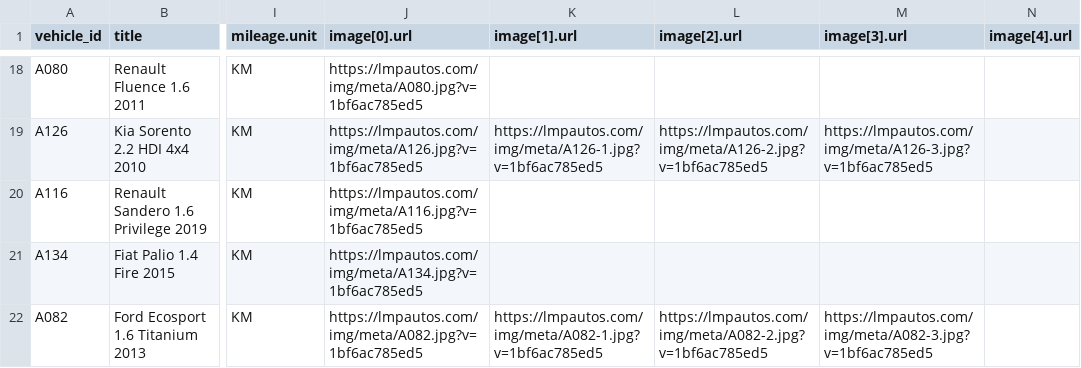
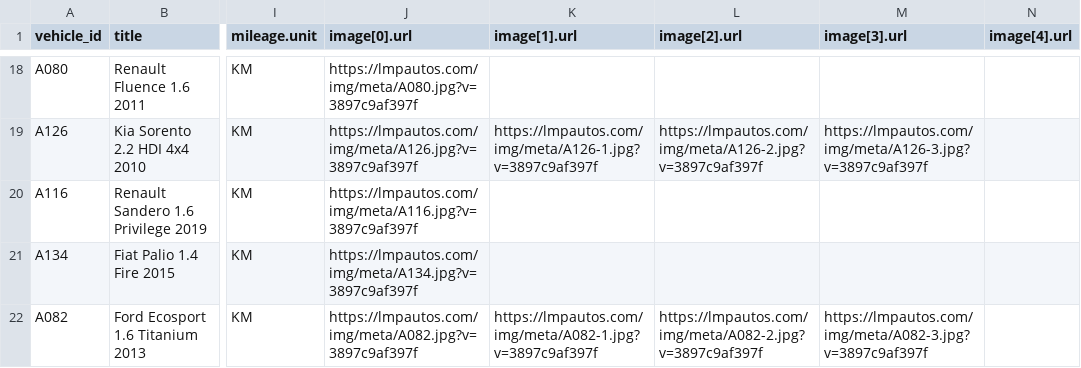
Before and after one commit to emanuelastudillo-mkt/lmp_automotores, a CSV file: meta-catalog.csv, drawn as a sheet; only a part is shown, gaps mark what is left out; the diff covers the shown part only; the diff names each change by its address in the sheet, - before the commit and + after, or states it on an @@ line.

```diff
--- a/meta-catalog.csv
+++ b/meta-catalog.csv
-J18 (image[0].url): https://lmpautos.com/img/meta/A080.jpg?v=1bf6ac785ed5
+J18 (image[0].url): https://lmpautos.com/img/meta/A080.jpg?v=3897c9af397f
-J19 (image[0].url): https://lmpautos.com/img/meta/A126.jpg?v=1bf6ac785ed5
+J19 (image[0].url): https://lmpautos.com/img/meta/A126.jpg?v=3897c9af397f
-K19 (image[1].url): https://lmpautos.com/img/meta/A126-1.jpg?v=1bf6ac785ed5
+K19 (image[1].url): https://lmpautos.com/img/meta/A126-1.jpg?v=3897c9af397f
-L19 (image[2].url): https://lmpautos.com/img/meta/A126-2.jpg?v=1bf6ac785ed5
+L19 (image[2].url): https://lmpautos.com/img/meta/A126-2.jpg?v=3897c9af397f
-M19 (image[3].url): https://lmpautos.com/img/meta/A126-3.jpg?v=1bf6ac785ed5
+M19 (image[3].url): https://lmpautos.com/img/meta/A126-3.jpg?v=3897c9af397f
-J20 (image[0].url): https://lmpautos.com/img/meta/A116.jpg?v=1bf6ac785ed5
+J20 (image[0].url): https://lmpautos.com/img/meta/A116.jpg?v=3897c9af397f
-J21 (image[0].url): https://lmpautos.com/img/meta/A134.jpg?v=1bf6ac785ed5
+J21 (image[0].url): https://lmpautos.com/img/meta/A134.jpg?v=3897c9af397f
-J22 (image[0].url): https://lmpautos.com/img/meta/A082.jpg?v=1bf6ac785ed5
+J22 (image[0].url): https://lmpautos.com/img/meta/A082.jpg?v=3897c9af397f
-K22 (image[1].url): https://lmpautos.com/img/meta/A082-1.jpg?v=1bf6ac785ed5
+K22 (image[1].url): https://lmpautos.com/img/meta/A082-1.jpg?v=3897c9af397f
-L22 (image[2].url): https://lmpautos.com/img/meta/A082-2.jpg?v=1bf6ac785ed5
+L22 (image[2].url): https://lmpautos.com/img/meta/A082-2.jpg?v=3897c9af397f
-M22 (image[3].url): https://lmpautos.com/img/meta/A082-3.jpg?v=1bf6ac785ed5
+M22 (image[3].url): https://lmpautos.com/img/meta/A082-3.jpg?v=3897c9af397f
```
Also changed, not shown: 62 edited cells elsewhere in this file, 47 other files.
